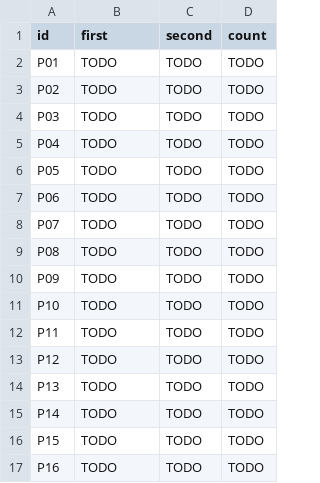
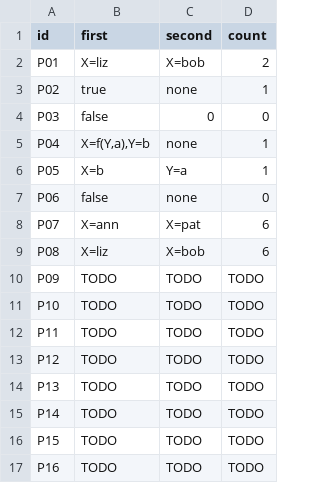
Before and after one commit to WhiteLicorice/cmsc-124-ps4-starter, a TSV file: predictions.tsv, drawn as a sheet.

Commit message:
docs: P01-P08 predictions and reasoning

```diff
--- a/predictions.tsv
+++ b/predictions.tsv
@@ -1,10 +1,10 @@
 id	first	second	count
-P01	TODO	TODO	TODO
-P02	TODO	TODO	TODO
-P03	TODO	TODO	TODO
-P04	TODO	TODO	TODO
-P05	TODO	TODO	TODO
-P06	TODO	TODO	TODO
-P07	TODO	TODO	TODO
-P08	TODO	TODO	TODO
+P01	X=liz	X=bob	2
+P02	true	none	1
+P03	false	0	0
+P04	X=f(Y,a),Y=b	none	1
+P05	X=b	Y=a	1
+P06	false	none	0
+P07	X=ann	X=pat	6
+P08	X=liz	X=bob	6
 P09	TODO	TODO	TODO
```
Also changed, not shown: 1 other file.
